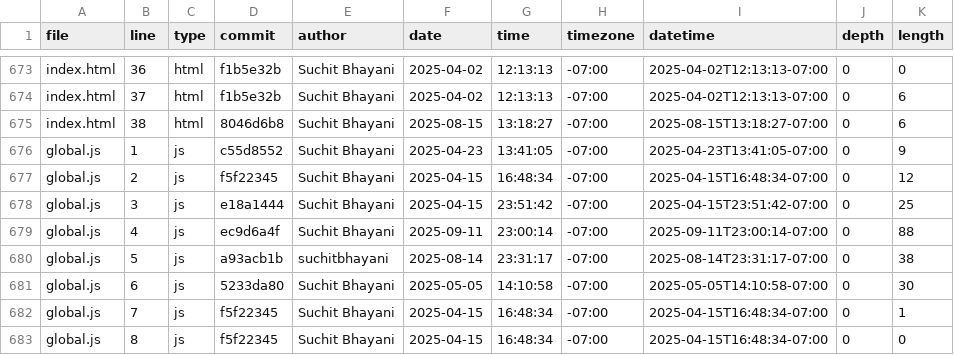
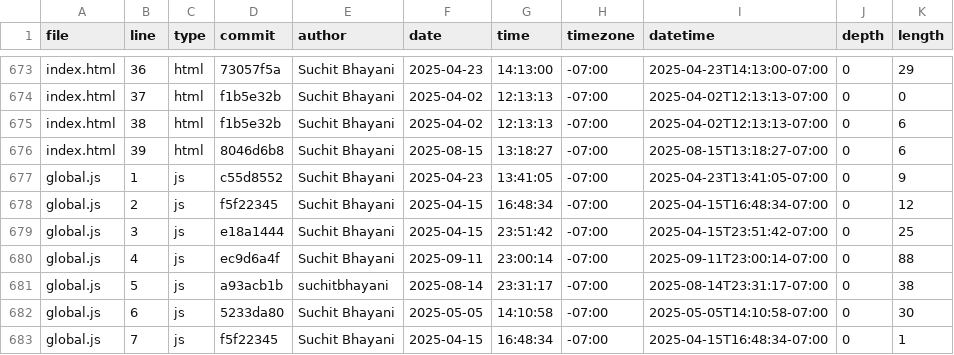
Before and after one commit to suchitbhayani/suchitbhayani.github.io, a CSV file: meta/loc.csv, drawn as a sheet; only a part is shown, gaps mark what is left out; the shorter side is filled out with more unchanged rows; the diff covers the shown part only; the diff names each change by its address in the sheet, - before the commit and + after, or states it on an @@ line.

```diff
--- a/meta/loc.csv
+++ b/meta/loc.csv
-D673 (commit): f1b5e32b
+D673 (commit): 73057f5a
-F673 (date): 2025-04-02
+F673 (date): 2025-04-23
-G673 (time): 12:13:13
+G673 (time): 14:13:00
-I673 (datetime): 2025-04-02T12:13:13-07:00
+I673 (datetime): 2025-04-23T14:13:00-07:00
-K673 (length): 0
+K673 (length): 29
-K674 (length): 6
+K674 (length): 0
-D675 (commit): 8046d6b8
+D675 (commit): f1b5e32b
-F675 (date): 2025-08-15
+F675 (date): 2025-04-02
-G675 (time): 13:18:27
+G675 (time): 12:13:13
-I675 (datetime): 2025-08-15T13:18:27-07:00
+I675 (datetime): 2025-04-02T12:13:13-07:00
+row 676: index.html | 39 | html | 8046d6b8 | Suchit Bhayani | 2025-08-15 | 13:18:27 | -07:00 | 2025-08-15T13:18:27-07:00 | 0 | 6
```
Also changed, not shown: 35 edited cells elsewhere in this file.
